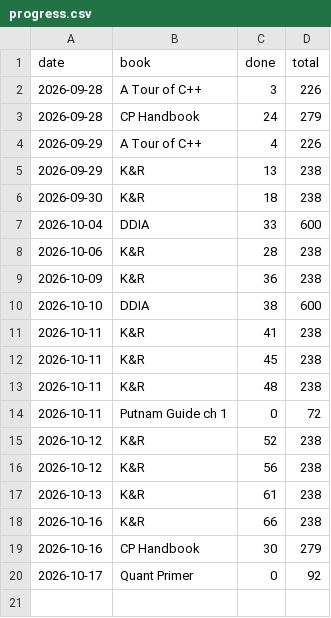
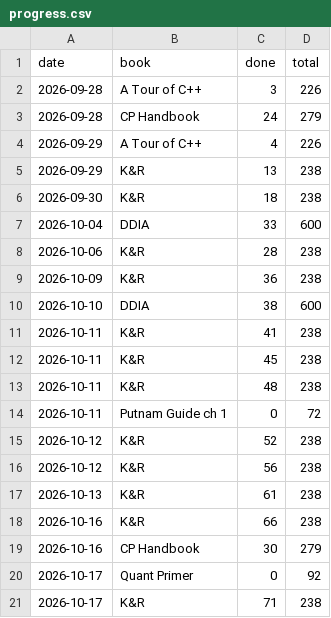
Before and after one commit to Sonok/ReadingList, a CSV file: progress.csv, drawn as a sheet.

```diff
--- a/progress.csv
+++ b/progress.csv
@@ -20 +20,2 @@ date,book,done,total
 2026-10-17,Quant Primer,0,92
+2026-10-17,K&R,71,238
```
Also changed, not shown: 3 other files.
